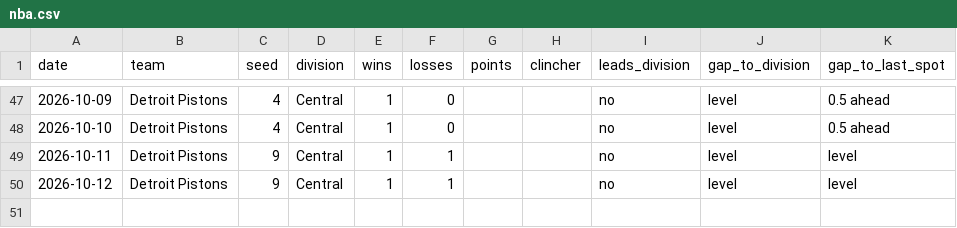
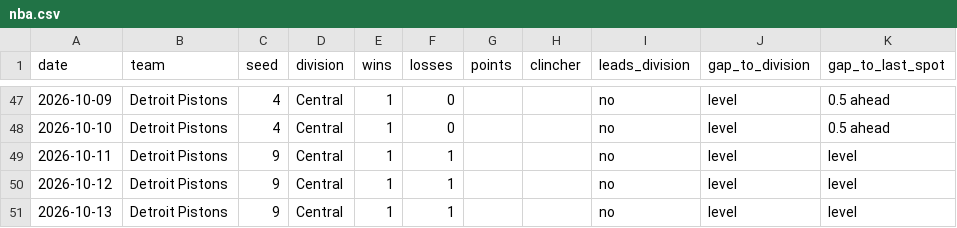
Before and after one commit to kyeill/sports-daily, a CSV file: output/history/nba.csv, drawn as a sheet; only a part is shown, gaps mark what is left out.

```diff
--- a/output/history/nba.csv
+++ b/output/history/nba.csv
@@ -50 +50,2 @@ date,team,seed,division,wins,losses,points,clincher,leads_division,gap_to_divisi
 2026-10-12,Detroit Pistons,9,Central,1,1,,,no,level,level
+2026-10-13,Detroit Pistons,9,Central,1,1,,,no,level,level
```
Also changed, not shown: output/history/mlb.csv, output/history/nfl.csv, 2 other files.
